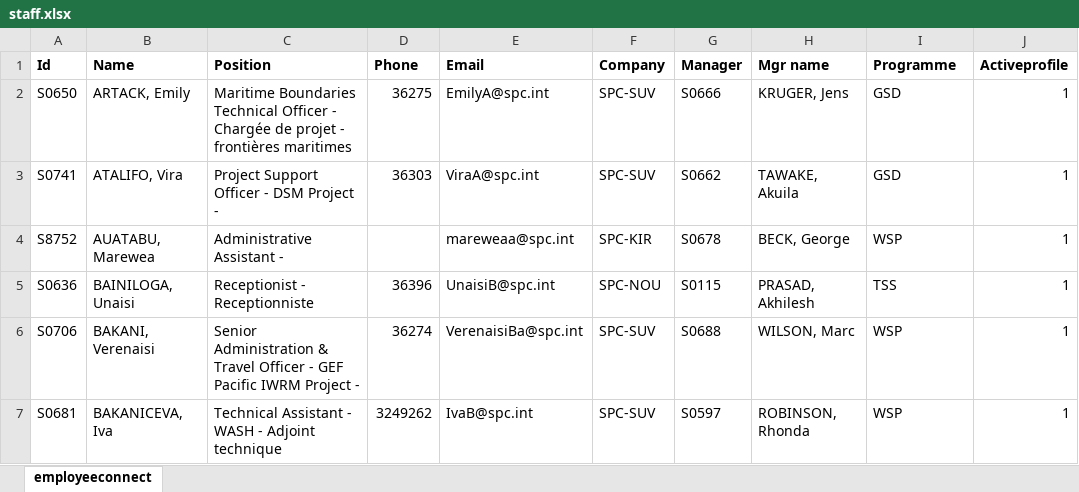
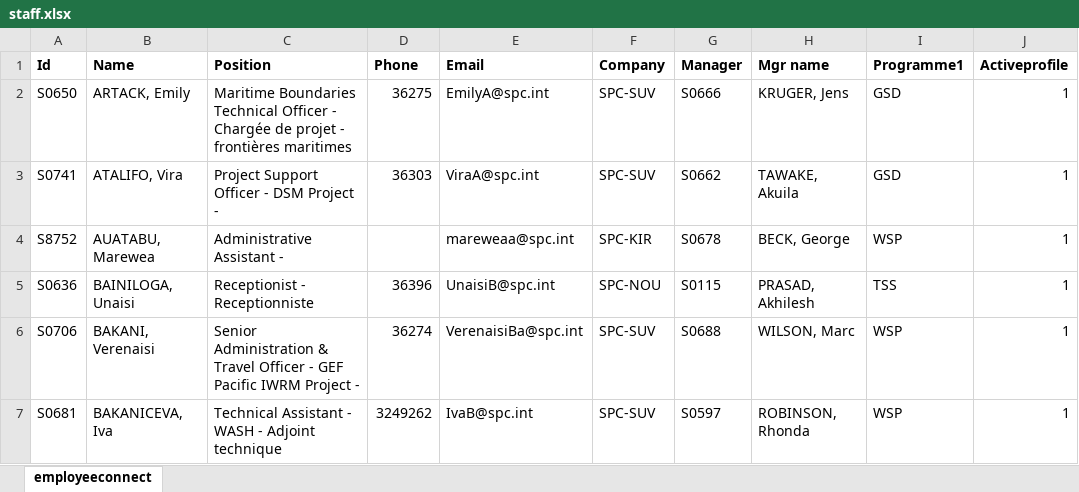
Before and after one commit to sopac/DataPortal, an Excel workbook: web-app/data/staff.xlsx, sheet employeeconnect, drawn as a sheet; only a part is shown; values as stored, in another font and other column widths than the file's, no borders; the diff names each change by its address in the sheet, - before the commit and + after, or states it on an @@ line.

Commit message:
Category and Programme

```diff
--- a/web-app/data/staff.xlsx (sheet employeeconnect)
+++ b/web-app/data/staff.xlsx (sheet employeeconnect)
-I1: Programme
+I1: Programme1
```
Also changed, not shown: 21 other files.
